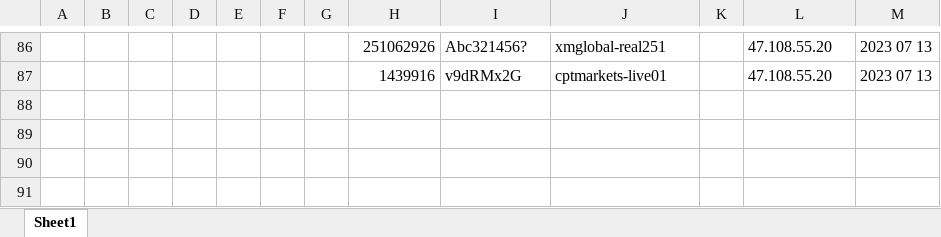
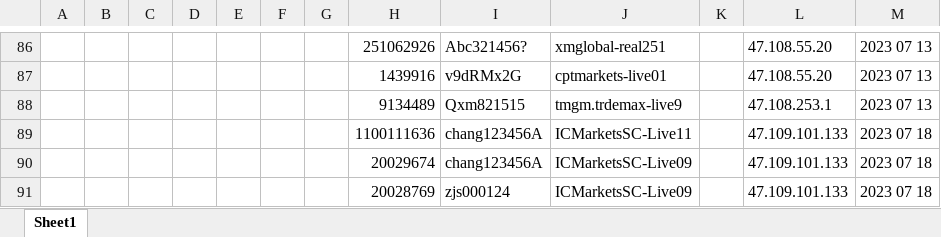
Before and after one commit to chengmin2/MT4, an Excel workbook: MQL4/客户资料2.xlsx, sheet Sheet1, drawn as a sheet; only a part is shown, gaps mark what is left out; values as stored, in another font and other column widths than the file's, no borders; the diff names each change by its address in the sheet, - before the commit and + after, or states it on an @@ line.

Commit message:
客户资料

```diff
--- a/MQL4/客户资料2.xlsx (sheet Sheet1)
+++ b/MQL4/客户资料2.xlsx (sheet Sheet1)
+row 88:  |  |  |  |  |  |  | 9134489 | Qxm821515 | tmgm.trdemax-live9 |  | 47.108.253.1 | 2023 07 13
+row 89:  |  |  |  |  |  |  | 1100111636 | chang123456A | ICMarketsSC-Live11 |  | 47.109.101.133 | 2023 07 18
+row 90:  |  |  |  |  |  |  | 20029674 | chang123456A | ICMarketsSC-Live09 |  | 47.109.101.133 | 2023 07 18
+row 91:  |  |  |  |  |  |  | 20028769 | zjs000124 | ICMarketsSC-Live09 |  | 47.109.101.133 | 2023 07 18
```
